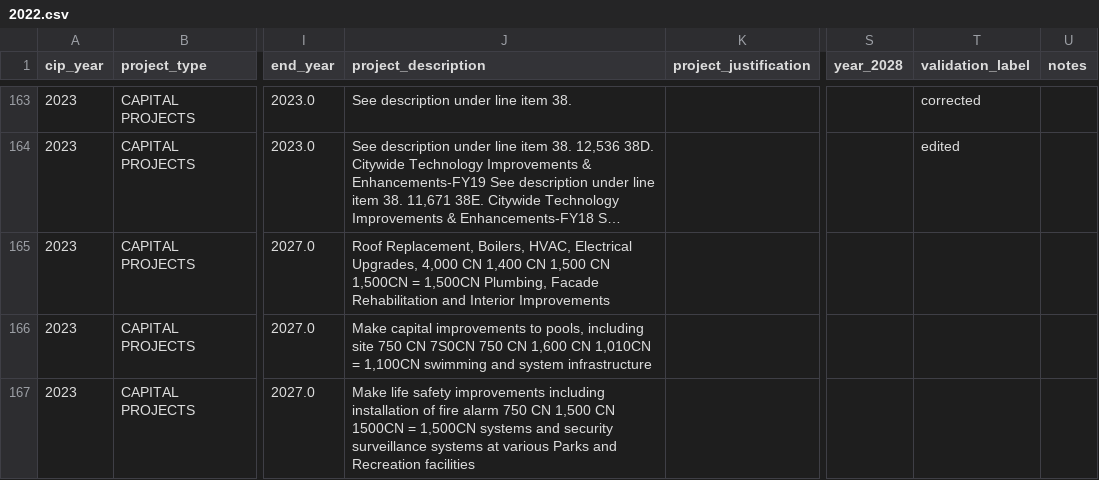
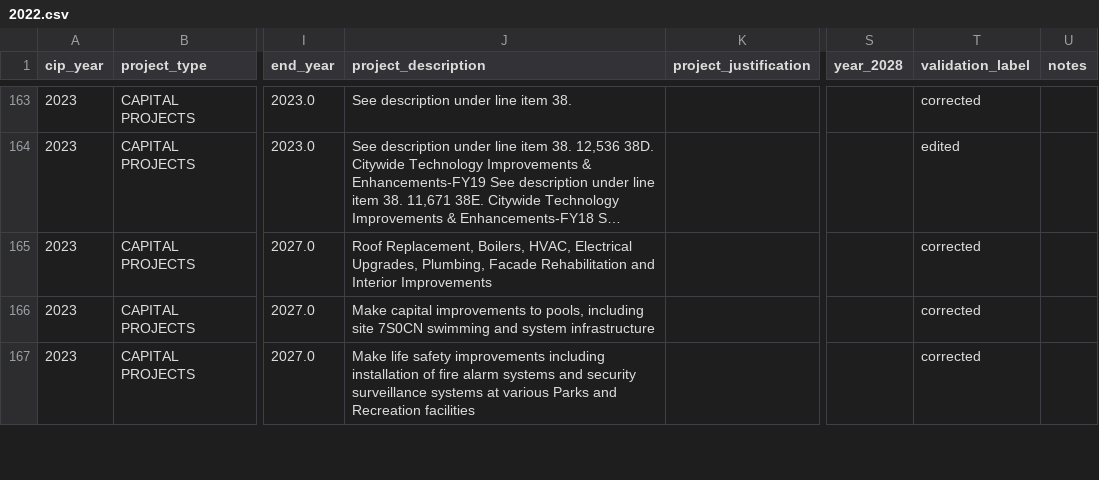
Before and after one commit to DevHelix/CIPBD, a CSV file: Philadelphia/CSV/2022.csv, drawn as a sheet; only a part is shown, gaps mark what is left out; long unchanged cells end in …; the diff covers the shown part only; the diff names each change by its address in the sheet, - before the commit and + after, or states it on an @@ line.

Commit message:
2nd sweep of files
Fixed some descriptions, but 2024 largely messy

```diff
--- a/Philadelphia/CSV/2022.csv
+++ b/Philadelphia/CSV/2022.csv
-J165 (project_description): …Electrical Upgrades, 4,000 CN 1,400 CN 1,500 CN 1,500CN = 1,500CN Plumbing, Facade…
+J165 (project_description): …Electrical Upgrades, Plumbing, Facade…
-T165:T167 (validation_label): (empty)
+T165:T167 (validation_label): corrected
-J166 (project_description): …including site 750 CN 7S0CN 750 CN 1,600 CN 1,010CN = 1,100CN swimming and…
+J166 (project_description): …including site 7S0CN swimming and…
-J167 (project_description): …fire alarm 750 CN 1,500 CN 1500CN = 1,500CN systems and…
+J167 (project_description): …fire alarm systems and…
```
Also changed, not shown: 1 added row, 2 removed rows and 21 edited cells elsewhere in this file, Philadelphia/CSV/2024.csv, 12 other files.
